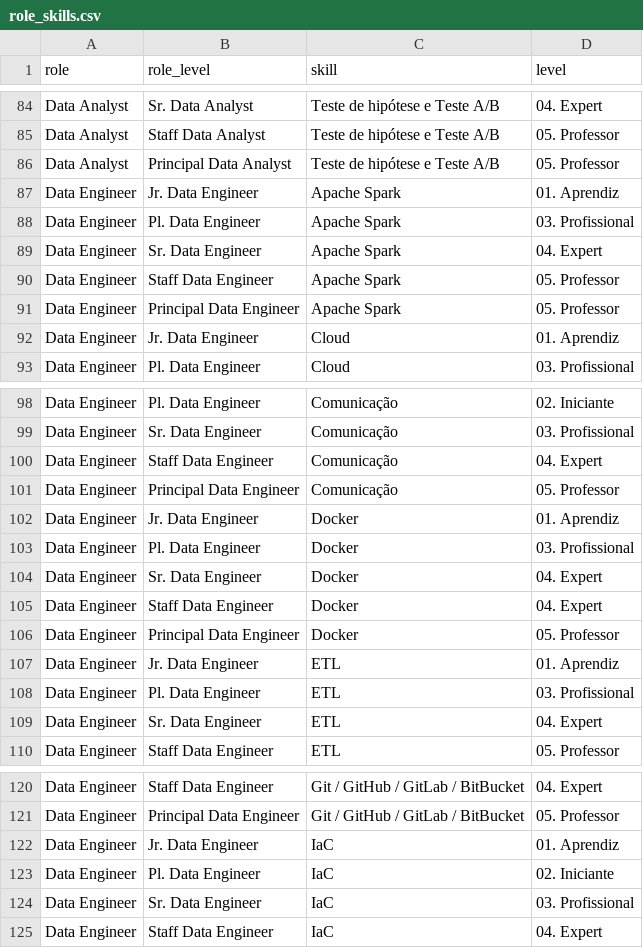
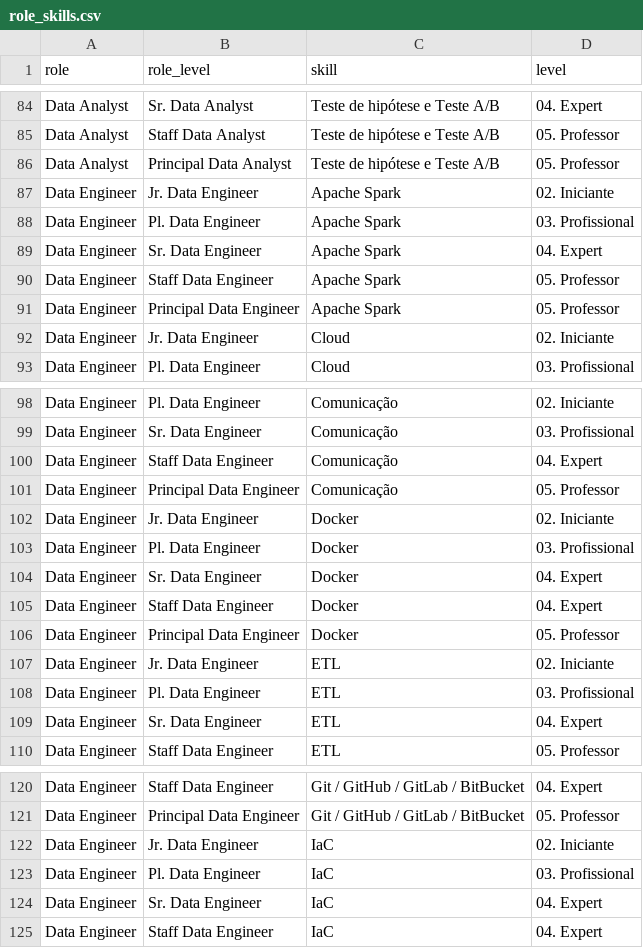
Before and after one commit to TeoMeWhy/tmw-education, a CSV file: data/role_skills.csv, drawn as a sheet; only a part is shown, gaps mark what is left out.

```diff
--- a/data/role_skills.csv
+++ b/data/role_skills.csv
@@ -86,3 +86,3 @@ Data Analyst;Staff Data Analyst;Teste de hipótese e Teste A/B;05. Professor
 Data Analyst;Principal Data Analyst;Teste de hipótese e Teste A/B;05. Professor
-Data Engineer;Jr. Data Engineer;Apache Spark;01. Aprendiz
+Data Engineer;Jr. Data Engineer;Apache Spark;02. Iniciante
 Data Engineer;Pl. Data Engineer;Apache Spark;03. Profissional
@@ -91,3 +91,3 @@ Data Engineer;Staff Data Engineer;Apache Spark;05. Professor
 Data Engineer;Principal Data Engineer;Apache Spark;05. Professor
-Data Engineer;Jr. Data Engineer;Cloud;01. Aprendiz
+Data Engineer;Jr. Data Engineer;Cloud;02. Iniciante
 Data Engineer;Pl. Data Engineer;Cloud;03. Profissional
@@ -101,3 +101,3 @@ Data Engineer;Staff Data Engineer;Comunicação;04. Expert
 Data Engineer;Principal Data Engineer;Comunicação;05. Professor
-Data Engineer;Jr. Data Engineer;Docker;01. Aprendiz
+Data Engineer;Jr. Data Engineer;Docker;02. Iniciante
 Data Engineer;Pl. Data Engineer;Docker;03. Profissional
@@ -106,3 +106,3 @@ Data Engineer;Staff Data Engineer;Docker;04. Expert
 Data Engineer;Principal Data Engineer;Docker;05. Professor
-Data Engineer;Jr. Data Engineer;ETL;01. Aprendiz
+Data Engineer;Jr. Data Engineer;ETL;02. Iniciante
 Data Engineer;Pl. Data Engineer;ETL;03. Profissional
@@ -121,5 +121,5 @@ Data Engineer;Staff Data Engineer;Git / GitHub / GitLab / BitBucket;04. Expert
 Data Engineer;Principal Data Engineer;Git / GitHub / GitLab / BitBucket;05. Professor
-Data Engineer;Jr. Data Engineer;IaC;01. Aprendiz
-Data Engineer;Pl. Data Engineer;IaC;02. Iniciante
-Data Engineer;Sr. Data Engineer;IaC;03. Profissional
+Data Engineer;Jr. Data Engineer;IaC;02. Iniciante
+Data Engineer;Pl. Data Engineer;IaC;03. Profissional
+Data Engineer;Sr. Data Engineer;IaC;04. Expert
 Data Engineer;Staff Data Engineer;IaC;04. Expert
```
Also changed, not shown: data/courses_eps.csv, 17 other files.
